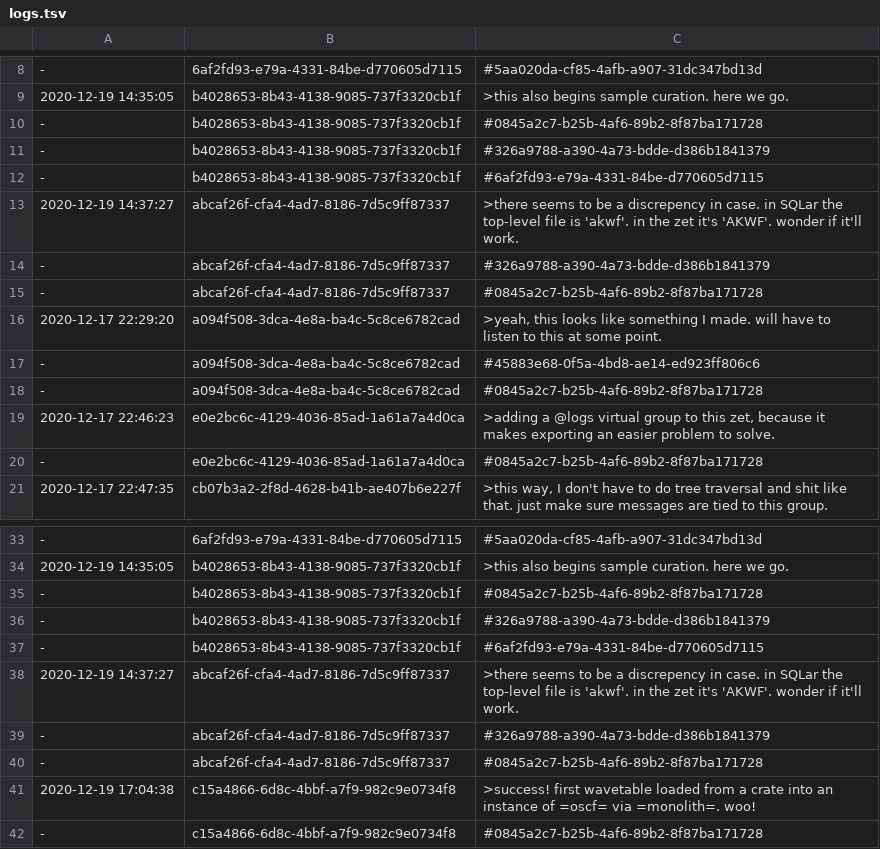
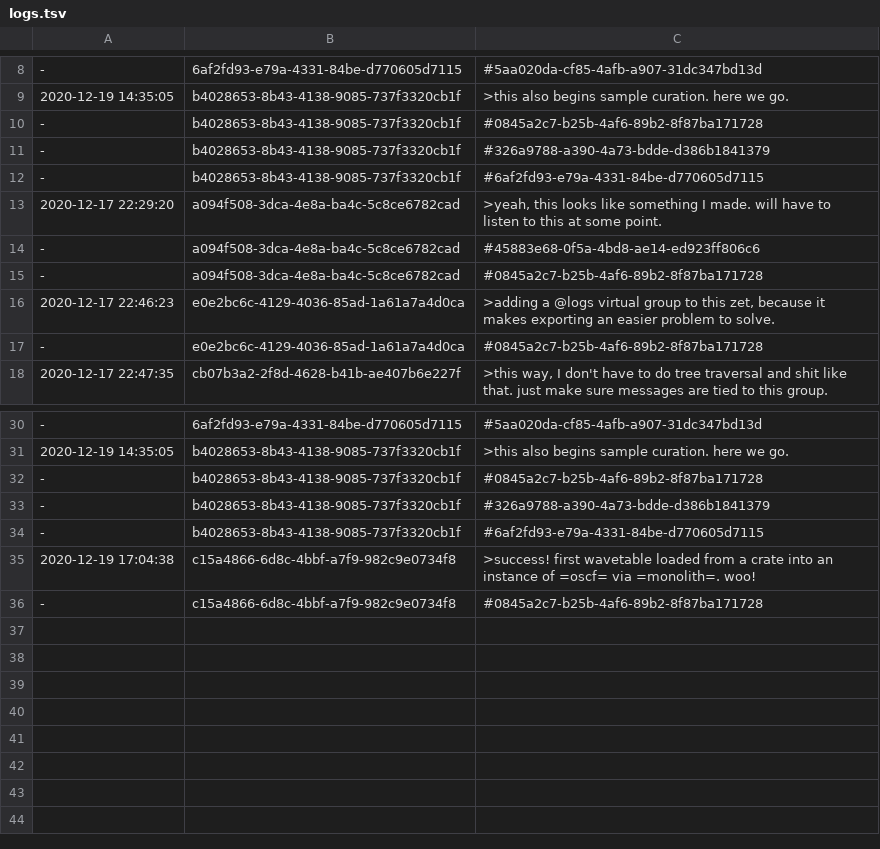
Before and after one commit to PaulBatchelor/smp, a TSV file: logs.tsv, drawn as a sheet; only a part is shown, gaps mark what is left out; the diff names each change by its address in the sheet, - before the commit and + after, or states it on an @@ line.

```diff
--- a/logs.tsv
+++ b/logs.tsv
-row 13: 2020-12-19 14:37:27 | abcaf26f-cfa4-4ad7-8186-7d5c9ff87337 | >there seems to be a discrepency in case. in SQLar the top-level file is 'akwf'. in the zet it's 'AKWF'. wonder if it'll work.
-row 14: - | abcaf26f-cfa4-4ad7-8186-7d5c9ff87337 | #326a9788-a390-4a73-bdde-d386b1841379
-row 15: - | abcaf26f-cfa4-4ad7-8186-7d5c9ff87337 | #0845a2c7-b25b-4af6-89b2-8f87ba171728
-row 38: 2020-12-19 14:37:27 | abcaf26f-cfa4-4ad7-8186-7d5c9ff87337 | >there seems to be a discrepency in case. in SQLar the top-level file is 'akwf'. in the zet it's 'AKWF'. wonder if it'll work.
-row 39: - | abcaf26f-cfa4-4ad7-8186-7d5c9ff87337 | #326a9788-a390-4a73-bdde-d386b1841379
-row 40: - | abcaf26f-cfa4-4ad7-8186-7d5c9ff87337 | #0845a2c7-b25b-4af6-89b2-8f87ba171728
```
Also changed, not shown: akwf/zet.tsv.
